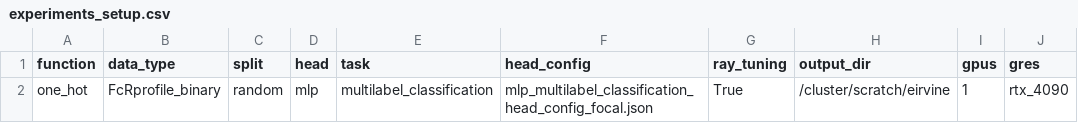
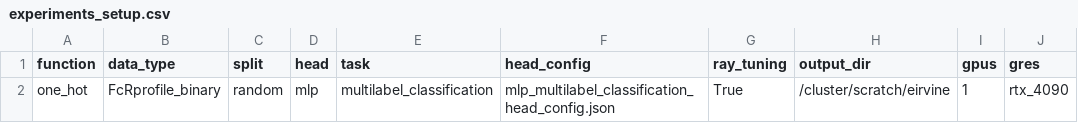
Before and after one commit to LSSI-ETH/plmfit, a CSV file: scripts/train/experiments_setup.csv, drawn as a sheet; only a part is shown; the diff names each change by its address in the sheet, - before the commit and + after, or states it on an @@ line.

Commit message:
Configs

```diff
--- a/scripts/train/experiments_setup.csv
+++ b/scripts/train/experiments_setup.csv
-F2 (head_config): mlp_multilabel_classification_head_config_focal.json
+F2 (head_config): mlp_multilabel_classification_head_config.json
```
Also changed, not shown: 2 other files.
